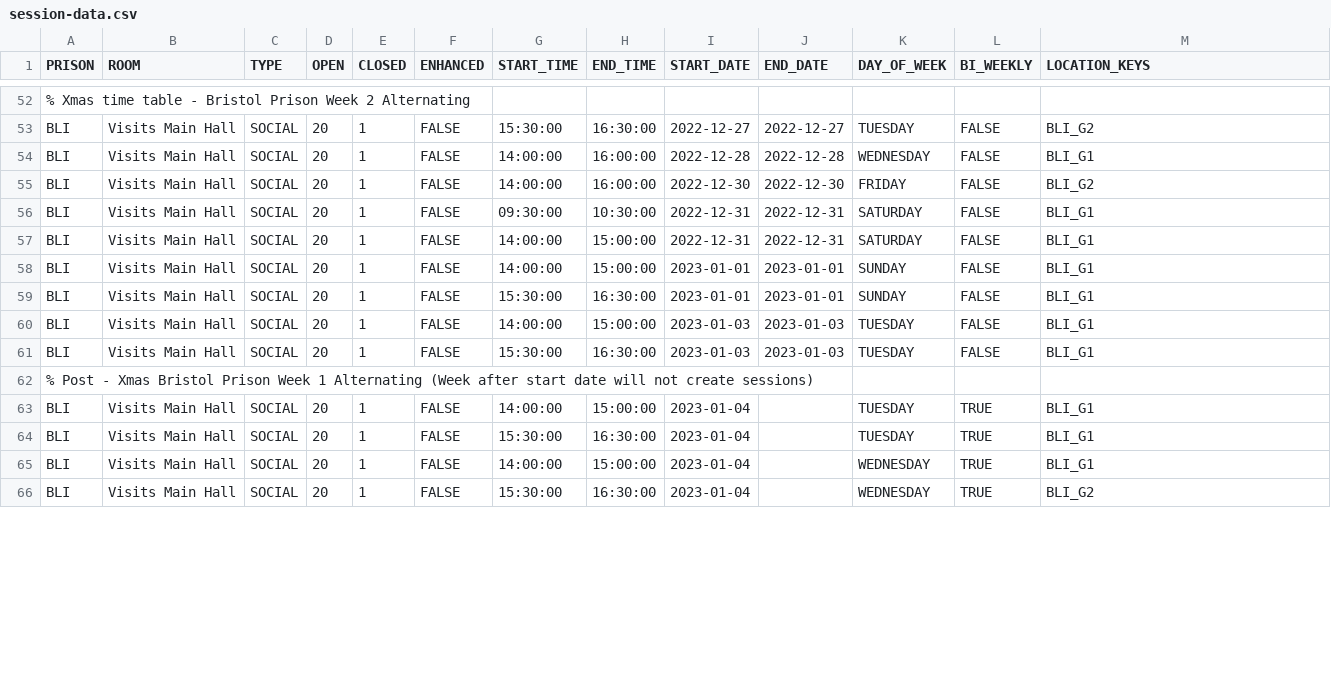
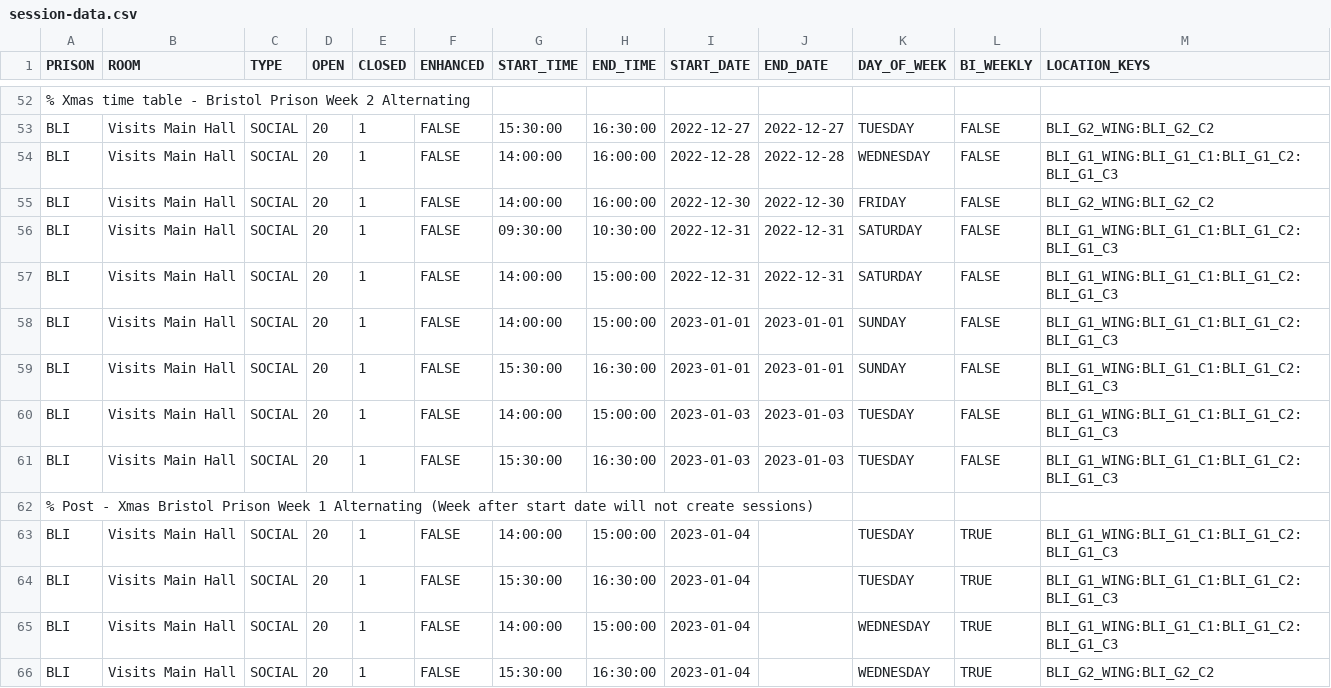
Before and after one commit to ministryofjustice/visit-scheduler, a CSV file: src/main/resources/session-template-data/session-data.csv, drawn as a sheet; only a part is shown, gaps mark what is left out; the diff covers the shown part only; the diff names each change by its address in the sheet, - before the commit and + after, or states it on an @@ line.

```diff
--- a/src/main/resources/session-template-data/session-data.csv
+++ b/src/main/resources/session-template-data/session-data.csv
-M53 (LOCATION_KEYS): BLI_G2
+M53 (LOCATION_KEYS): BLI_G2_WING:BLI_G2_C2
-M54 (LOCATION_KEYS): BLI_G1
+M54 (LOCATION_KEYS): BLI_G1_WING:BLI_G1_C1:BLI_G1_C2:BLI_G1_C3
-M55 (LOCATION_KEYS): BLI_G2
+M55 (LOCATION_KEYS): BLI_G2_WING:BLI_G2_C2
-M56:M61 (LOCATION_KEYS): BLI_G1
+M56:M61 (LOCATION_KEYS): BLI_G1_WING:BLI_G1_C1:BLI_G1_C2:BLI_G1_C3
-M63:M65 (LOCATION_KEYS): BLI_G1
+M63:M65 (LOCATION_KEYS): BLI_G1_WING:BLI_G1_C1:BLI_G1_C2:BLI_G1_C3
-M66 (LOCATION_KEYS): BLI_G2
+M66 (LOCATION_KEYS): BLI_G2_WING:BLI_G2_C2
```
Also changed, not shown: 37 edited cells elsewhere in this file, src/main/resources/session-template-data/session-location-data.csv, 19 other files.
